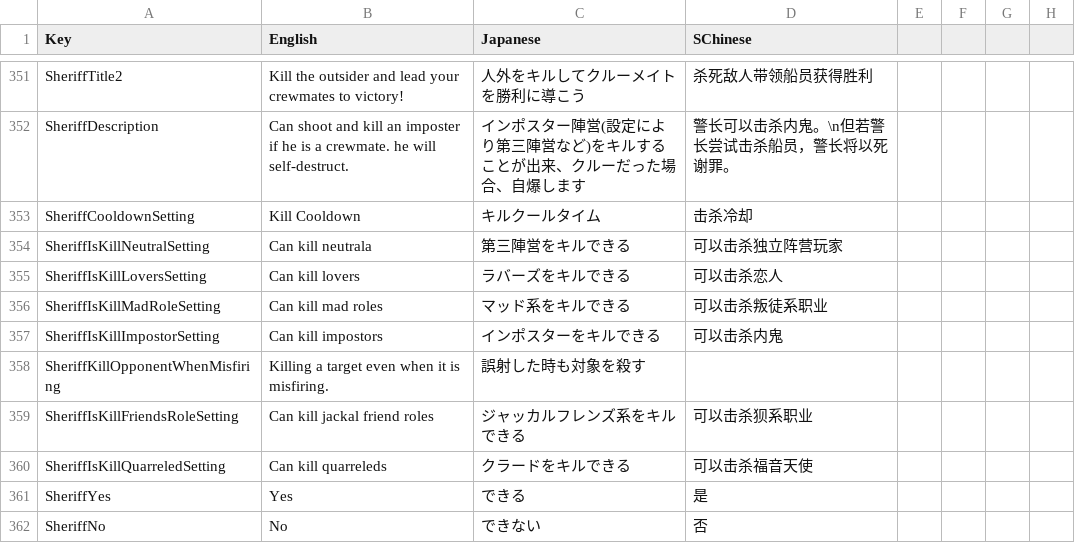
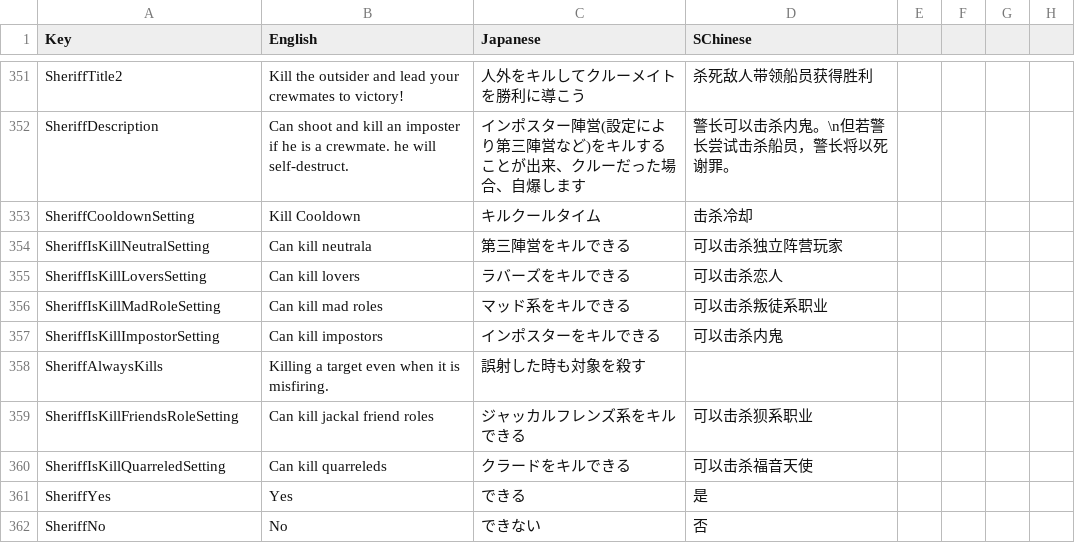
Before and after one commit to Kurato-Tsukishiro/SuperNewRoles_KT, a CSV file: SuperNewRoles/Resources/Translate.csv, drawn as a sheet; only a part is shown, gaps mark what is left out.

Commit message:
[~SheriffKillOpponentWhenMisfiring]を[~SheriffAlwaysKills]に変更
此処の文章変えるの4回目なの草

(cherry picked from commit 287478ca8bf2ca9f1c72c1ba8e6c3fba843c935f)

```diff
--- a/SuperNewRoles/Resources/Translate.csv
+++ b/SuperNewRoles/Resources/Translate.csv
@@ -359,3 +359,3 @@ SheriffIsKillMadRoleSetting,Can kill mad roles,マッド系をキルできる,
 SheriffIsKillImpostorSetting,Can kill impostors,インポスターをキルできる,可以击杀内鬼
-SheriffKillOpponentWhenMisfiring,Killing a target even when it is misfiring.,誤射した時も対象を殺す
+SheriffAlwaysKills,Killing a target even when it is misfiring.,誤射した時も対象を殺す
 SheriffIsKillFriendsRoleSetting,Can kill jackal friend roles,ジャッカルフレンズ系をキルできる,可以击杀狈系职业
```
Also changed, not shown: 4 other files.
